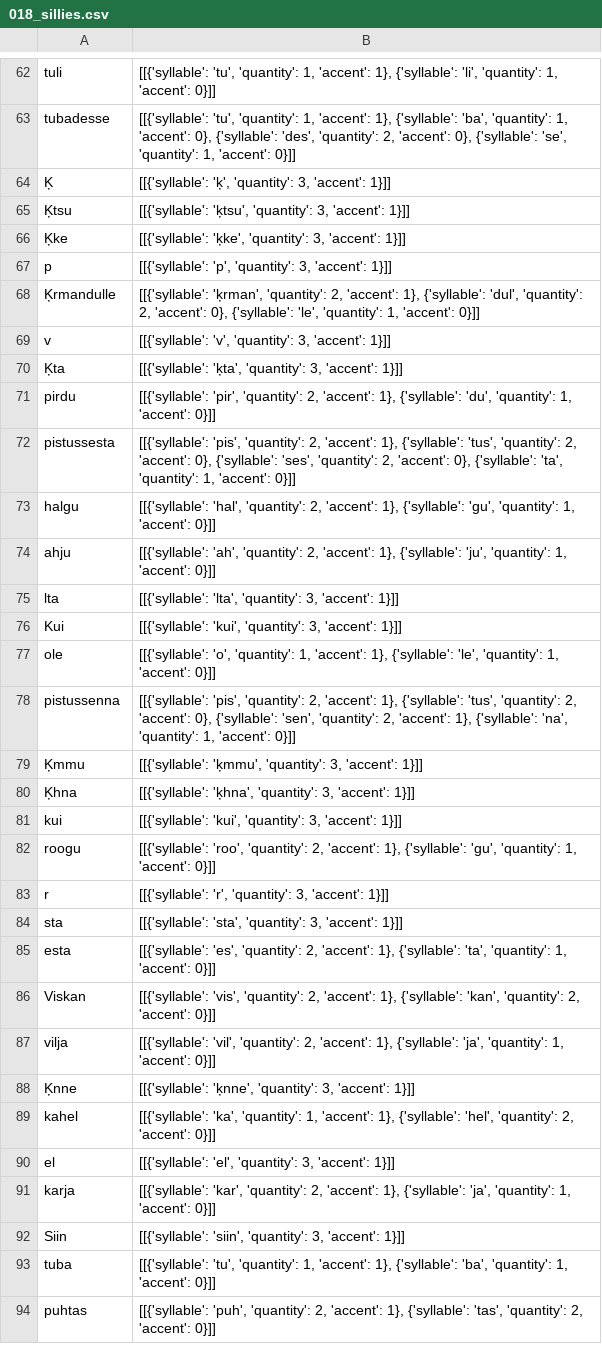
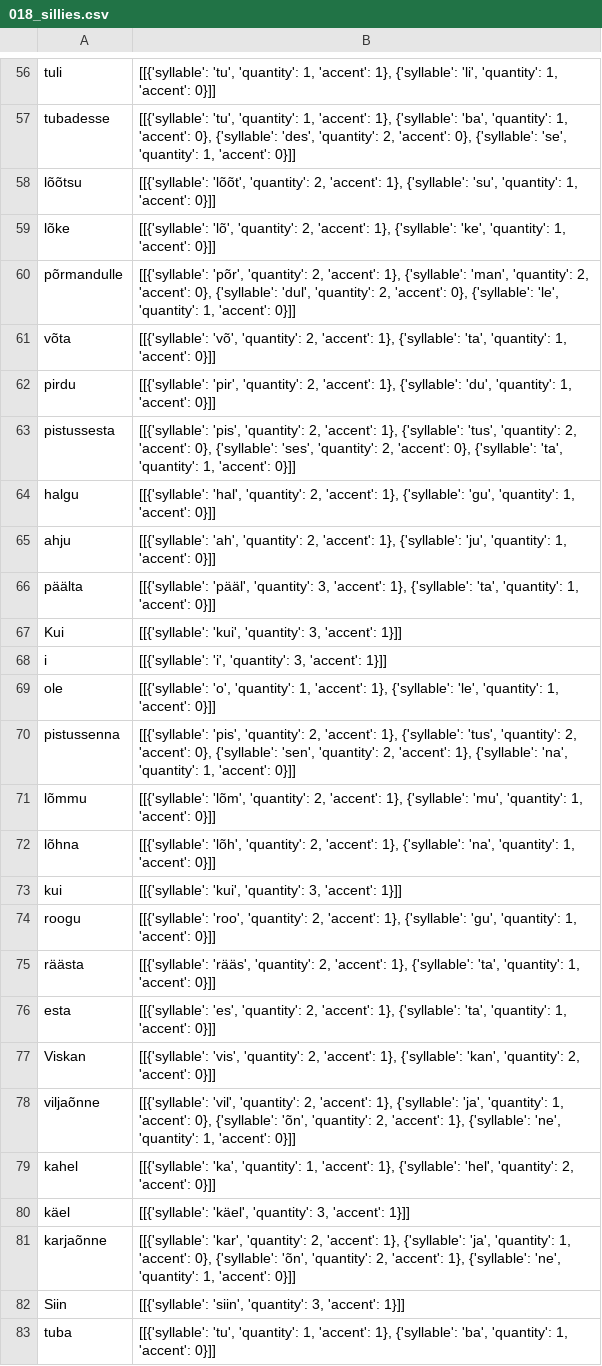
Before and after one commit to sally-ran-some/eesti_regilaul_corpus, a CSV file: audio/ictus_tier/nlp/syllables/018_sillies.csv, drawn as a sheet; only a part is shown, gaps mark what is left out; the shorter side is filled out with more unchanged rows; the diff covers the shown part only.

```diff
--- a/audio/ictus_tier/nlp/syllables/018_sillies.csv
+++ b/audio/ictus_tier/nlp/syllables/018_sillies.csv
@@ -63,9 +57,6 @@ tuli,"[[{'syllable': 'tu', 'quantity': 1, 'accent': 1}, {'syllable': 'li', 'quan
 tubadesse,"[[{'syllable': 'tu', 'quantity': 1, 'accent': 1}, {'syllable': 'ba', 'quantity': 1, 'accent': 0}, {'syllable': 'des', 'quantity': 2, 'accent': 0}, {'syllable': 'se', 'quantity': 1, 'accent': 0}]]"
-Ķ,"[[{'syllable': 'ķ', 'quantity': 3, 'accent': 1}]]"
-Ķtsu,"[[{'syllable': 'ķtsu', 'quantity': 3, 'accent': 1}]]"
-Ķke,"[[{'syllable': 'ķke', 'quantity': 3, 'accent': 1}]]"
-p,"[[{'syllable': 'p', 'quantity': 3, 'accent': 1}]]"
-Ķrmandulle,"[[{'syllable': 'ķrman', 'quantity': 2, 'accent': 1}, {'syllable': 'dul', 'quantity': 2, 'accent': 0}, {'syllable': 'le', 'quantity': 1, 'accent': 0}]]"
-v,"[[{'syllable': 'v', 'quantity': 3, 'accent': 1}]]"
-Ķta,"[[{'syllable': 'ķta', 'quantity': 3, 'accent': 1}]]"
+lõõtsu,"[[{'syllable': 'lõõt', 'quantity': 2, 'accent': 1}, {'syllable': 'su', 'quantity': 1, 'accent': 0}]]"
+lõke,"[[{'syllable': 'lõ', 'quantity': 2, 'accent': 1}, {'syllable': 'ke', 'quantity': 1, 'accent': 0}]]"
+põrmandulle,"[[{'syllable': 'põr', 'quantity': 2, 'accent': 1}, {'syllable': 'man', 'quantity': 2, 'accent': 0}, {'syllable': 'dul', 'quantity': 2, 'accent': 0}, {'syllable': 'le', 'quantity': 1, 'accent': 0}]]"
+võta,"[[{'syllable': 'võ', 'quantity': 2, 'accent': 1}, {'syllable': 'ta', 'quantity': 1, 'accent': 0}]]"
 pirdu,"[[{'syllable': 'pir', 'quantity': 2, 'accent': 1}, {'syllable': 'du', 'quantity': 1, 'accent': 0}]]"
@@ -74,19 +65,18 @@ halgu,"[[{'syllable': 'hal', 'quantity': 2, 'accent': 1}, {'syllable': 'gu', 'qu
 ahju,"[[{'syllable': 'ah', 'quantity': 2, 'accent': 1}, {'syllable': 'ju', 'quantity': 1, 'accent': 0}]]"
-lta,"[[{'syllable': 'lta', 'quantity': 3, 'accent': 1}]]"
+päälta,"[[{'syllable': 'pääl', 'quantity': 3, 'accent': 1}, {'syllable': 'ta', 'quantity': 1, 'accent': 0}]]"
 Kui,"[[{'syllable': 'kui', 'quantity': 3, 'accent': 1}]]"
+i,"[[{'syllable': 'i', 'quantity': 3, 'accent': 1}]]"
 ole,"[[{'syllable': 'o', 'quantity': 1, 'accent': 1}, {'syllable': 'le', 'quantity': 1, 'accent': 0}]]"
 pistussenna,"[[{'syllable': 'pis', 'quantity': 2, 'accent': 1}, {'syllable': 'tus', 'quantity': 2, 'accent': 0}, {'syllable': 'sen', 'quantity': 2, 'accent': 1}, {'syllable': 'na', 'quantity': 1, 'accent': 0}]]"
-Ķmmu,"[[{'syllable': 'ķmmu', 'quantity': 3, 'accent': 1}]]"
-Ķhna,"[[{'syllable': 'ķhna', 'quantity': 3, 'accent': 1}]]"
+lõmmu,"[[{'syllable': 'lõm', 'quantity': 2, 'accent': 1}, {'syllable': 'mu', 'quantity': 1, 'accent': 0}]]"
+lõhna,"[[{'syllable': 'lõh', 'quantity': 2, 'accent': 1}, {'syllable': 'na', 'quantity': 1, 'accent': 0}]]"
 kui,"[[{'syllable': 'kui', 'quantity': 3, 'accent': 1}]]"
 roogu,"[[{'syllable': 'roo', 'quantity': 2, 'accent': 1}, {'syllable': 'gu', 'quantity': 1, 'accent': 0}]]"
-r,"[[{'syllable': 'r', 'quantity': 3, 'accent': 1}]]"
-sta,"[[{'syllable': 'sta', 'quantity': 3, 'accent': 1}]]"
+räästa,"[[{'syllable': 'rääs', 'quantity': 2, 'accent': 1}, {'syllable': 'ta', 'quantity': 1, 'accent': 0}]]"
 esta,"[[{'syllable': 'es', 'quantity': 2, 'accent': 1}, {'syllable': 'ta', 'quantity': 1, 'accent': 0}]]"
 Viskan,"[[{'syllable': 'vis', 'quantity': 2, 'accent': 1}, {'syllable': 'kan', 'quantity': 2, 'accent': 0}]]"
-vilja,"[[{'syllable': 'vil', 'quantity': 2, 'accent': 1}, {'syllable': 'ja', 'quantity': 1, 'accent': 0}]]"
-Ķnne,"[[{'syllable': 'ķnne', 'quantity': 3, 'accent': 1}]]"
+viljaõnne,"[[{'syllable': 'vil', 'quantity': 2, 'accent': 1}, {'syllable': 'ja', 'quantity': 1, 'accent': 0}, {'syllable': 'õn', 'quantity': 2, 'accent': 1}, {'syllable': 'ne', 'quantity': 1, 'accent': 0}]]"
 kahel,"[[{'syllable': 'ka', 'quantity': 1, 'accent': 1}, {'syllable': 'hel', 'quantity': 2, 'accent': 0}]]"
-el,"[[{'syllable': 'el', 'quantity': 3, 'accent': 1}]]"
-karja,"[[{'syllable': 'kar', 'quantity': 2, 'accent': 1}, {'syllable': 'ja', 'quantity': 1, 'accent': 0}]]"
+käel,"[[{'syllable': 'käel', 'quantity': 3, 'accent': 1}]]"
+karjaõnne,"[[{'syllable': 'kar', 'quantity': 2, 'accent': 1}, {'syllable': 'ja', 'quantity': 1, 'accent': 0}, {'syllable': 'õn', 'quantity': 2, 'accent': 1}, {'syllable': 'ne', 'quantity': 1, 'accent': 0}]]"
 Siin,"[[{'syllable': 'siin', 'quantity': 3, 'accent': 1}]]"
```
Also changed, not shown: 18 added rows, 24 removed rows and 10 edited cells elsewhere in this file, audio/ictus_tier/nlp/syllables/009_sillies.csv, audio/ictus_tier/nlp/syllables/065_sillies.csv, 6 other files.
